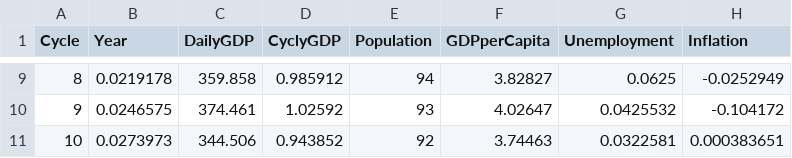
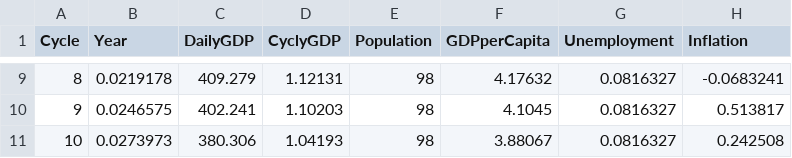
Before and after one commit to pavass06/FishingVillage, a CSV file: src/economicdatas.csv, drawn as a sheet; only a part is shown, gaps mark what is left out; the diff covers the shown part only.

```diff
--- a/src/economicdatas.csv
+++ b/src/economicdatas.csv
@@ -9,3 +9,3 @@ Cycle,Year,DailyGDP,CyclyGDP,Population,GDPperCapita,Unemployment,Inflation
-8,0.0219178,359.858,0.985912,94,3.82827,0.0625,-0.0252949
-9,0.0246575,374.461,1.02592,93,4.02647,0.0425532,-0.104172
-10,0.0273973,344.506,0.943852,92,3.74463,0.0322581,0.000383651
+8,0.0219178,409.279,1.12131,98,4.17632,0.0816327,-0.0683241
+9,0.0246575,402.241,1.10203,98,4.1045,0.0816327,0.513817
+10,0.0273973,380.306,1.04193,98,3.88067,0.0816327,0.242508
```
Also changed, not shown: 31 edited cells elsewhere in this file, 5 other files.
